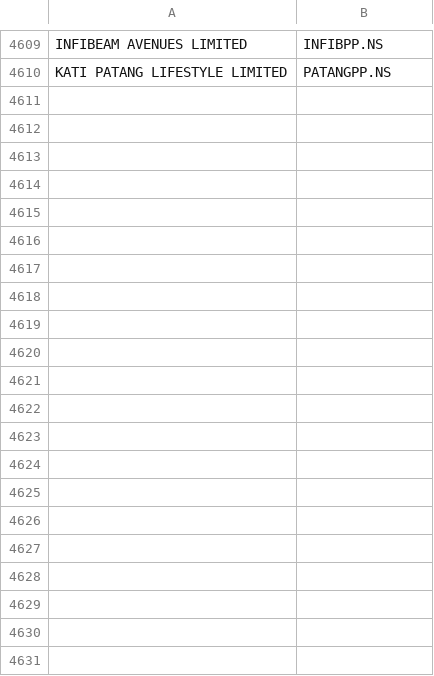
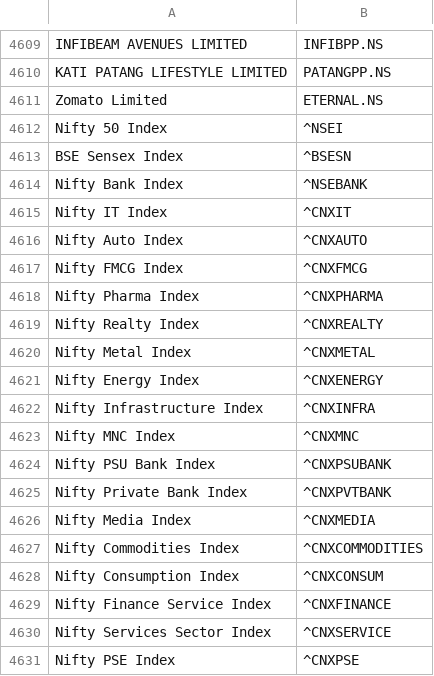
Before and after one commit to neerajadhav/kai-stock-market-mcp, a CSV file: services/tickers.csv, drawn as a sheet; only a part is shown, gaps mark what is left out.

Commit message:
stock tickers for indices added

```diff
--- a/services/tickers.csv
+++ b/services/tickers.csv
@@ -4610 +4610,22 @@ INFIBEAM AVENUES LIMITED,INFIBPP.NS
 KATI PATANG LIFESTYLE LIMITED,PATANGPP.NS
+Zomato Limited,ETERNAL.NS
+Nifty 50 Index,^NSEI
+BSE Sensex Index,^BSESN
+Nifty Bank Index,^NSEBANK
+Nifty IT Index,^CNXIT
+Nifty Auto Index,^CNXAUTO
+Nifty FMCG Index,^CNXFMCG
+Nifty Pharma Index,^CNXPHARMA
+Nifty Realty Index,^CNXREALTY
+Nifty Metal Index,^CNXMETAL
+Nifty Energy Index,^CNXENERGY
+Nifty Infrastructure Index,^CNXINFRA
+Nifty MNC Index,^CNXMNC
+Nifty PSU Bank Index,^CNXPSUBANK
+Nifty Private Bank Index,^CNXPVTBANK
+Nifty Media Index,^CNXMEDIA
+Nifty Commodities Index,^CNXCOMMODITIES
+Nifty Consumption Index,^CNXCONSUM
+Nifty Finance Service Index,^CNXFINANCE
+Nifty Services Sector Index,^CNXSERVICE
+Nifty PSE Index,^CNXPSE
```
